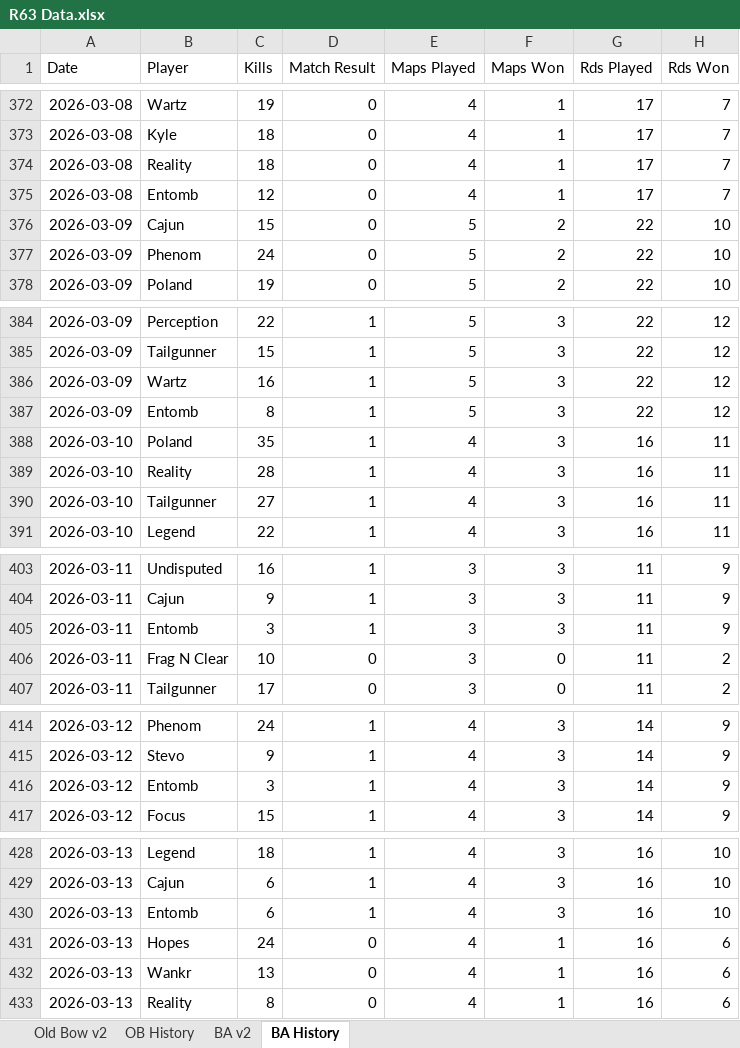
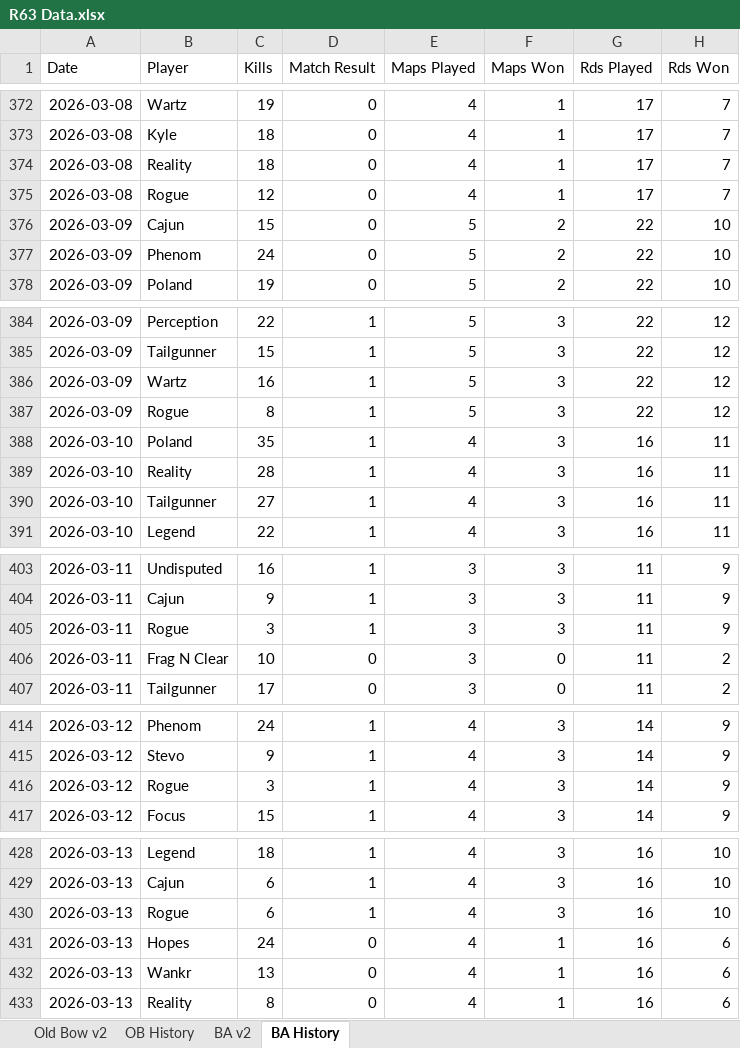
Before and after one commit to brettjmiller8-cpu/r63-stats, an Excel workbook: R63 Data.xlsx, sheet BA History, drawn as a sheet; only a part is shown, gaps mark what is left out; values as stored, in another font and other column widths than the file's, no borders; the diff covers the shown part only; the diff names each change by its address in the sheet, - before the commit and + after, or states it on an @@ line.

```diff
--- a/R63 Data.xlsx (sheet BA History)
+++ b/R63 Data.xlsx (sheet BA History)
-B375 (Player): Entomb
+B375 (Player): Rogue
-B387 (Player): Entomb
+B387 (Player): Rogue
-B405 (Player): Entomb
+B405 (Player): Rogue
-B416 (Player): Entomb
+B416 (Player): Rogue
-B430 (Player): Entomb
+B430 (Player): Rogue
```
Also changed, not shown: 47 added rows and 3 edited cells elsewhere in this sheet, sheet OB History, sheet BA v2, sheet Old Bow v2, formulas that keep their value, 2 other files.
